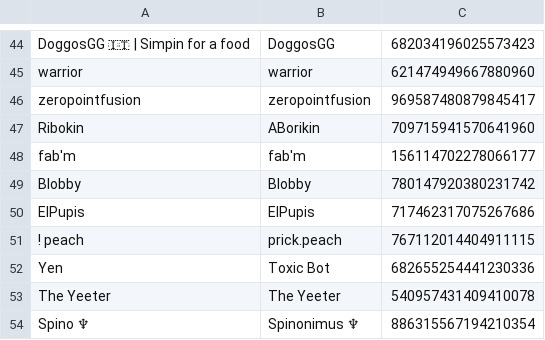
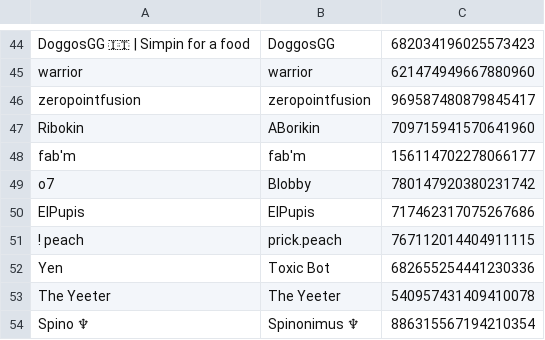
Before and after one commit to eyezayugh-rl/Scrubbys-Garage, a CSV file: Players/players.csv, drawn as a sheet; only a part is shown, gaps mark what is left out.

Commit message:
Updated Players

```diff
--- a/Players/players.csv
+++ b/Players/players.csv
@@ -48,3 +48,3 @@ Ribokin,ABorikin,709715941570641960
 fab'm,fab'm,156114702278066177
-Blobby,Blobby,780147920380231742
+o7,Blobby,780147920380231742
 ElPupis,ElPupis,717462317075267686
```
